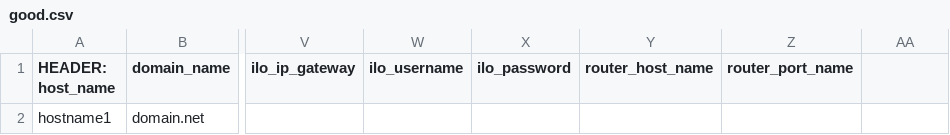
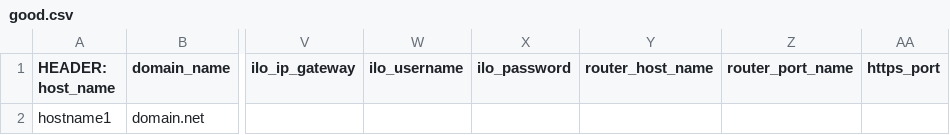
Before and after one commit to apache/trafficcontrol, a CSV file: traffic_ops/app/public/good.csv, drawn as a sheet; only a part is shown, gaps mark what is left out; the diff names each change by its address in the sheet, - before the commit and + after, or states it on an @@ line.

Commit message:
accounts for new https_port field with upload server csv
(cherry picked from commit fe798b31166b8dca49dfa83095f86a08218d5b9c)

```diff
--- a/traffic_ops/app/public/good.csv
+++ b/traffic_ops/app/public/good.csv
-AA1: (empty)
+AA1: https_port
```
Also changed, not shown: 4 other files.
